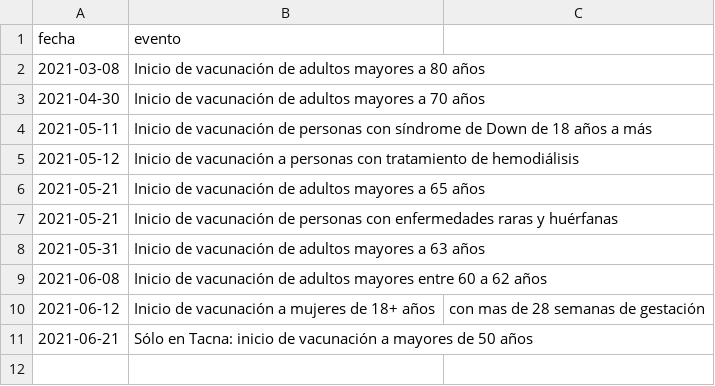
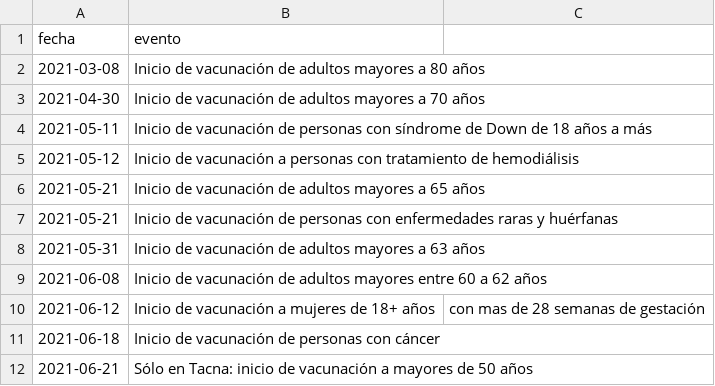
Before and after one commit to jmcastagnetto/covid-19-peru-vacunas, a CSV file: datos/eventos_relacionados_vacunas_covid_peru.csv, drawn as a sheet; the diff names each change by its address in the sheet, - before the commit and + after, or states it on an @@ line.

Commit message:
fecha de inicio de vacunicación de personas con cáncer

```diff
--- a/datos/eventos_relacionados_vacunas_covid_peru.csv
+++ b/datos/eventos_relacionados_vacunas_covid_peru.csv
+row 11: 2021-06-18 | Inicio de vacunación de personas con cáncer
```
